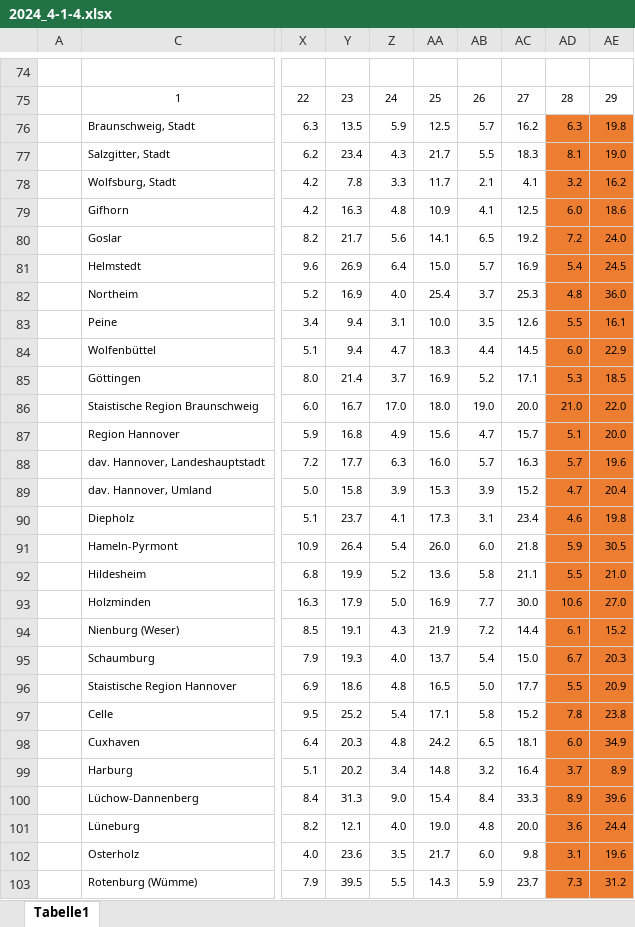
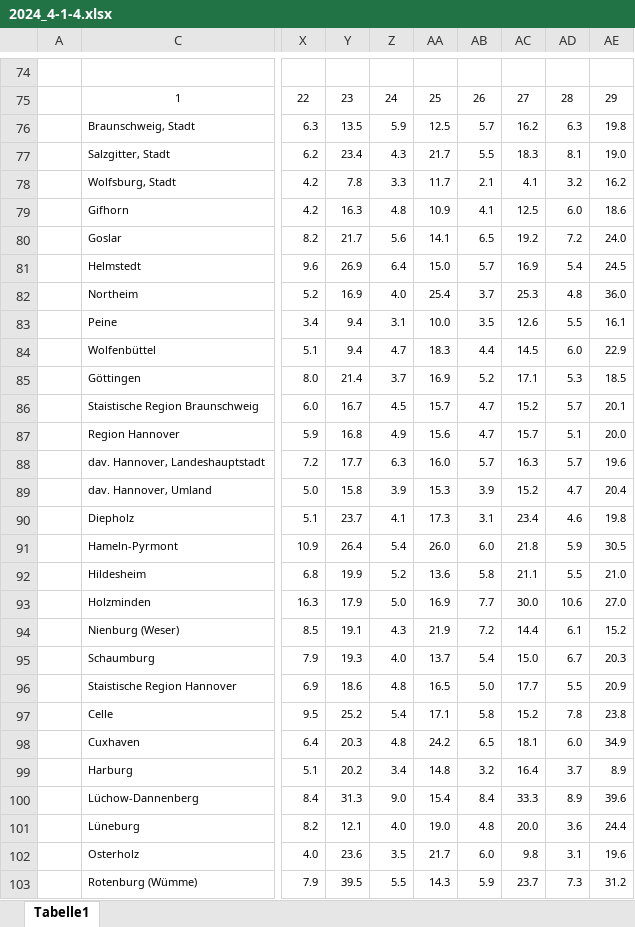
Before and after one commit to christoph-LSN/MT_Site, an Excel workbook: assets/excel/2024_4-1-4.xlsx, sheet Tabelle1, drawn as a sheet; only a part is shown, gaps mark what is left out; values as stored, in another font and other column widths than the file's, no borders; the diff covers the shown part only; the diff names each change by its address in the sheet, - before the commit and + after, or states it on an @@ line.

Commit message:
4-1-4

```diff
--- a/assets/excel/2024_4-1-4.xlsx (sheet Tabelle1)
+++ b/assets/excel/2024_4-1-4.xlsx (sheet Tabelle1)
-AD76:AE103 fill: #ED7D31
+AD76:AE103 fill: none
-Z86: 17.0
+Z86: 4.5
-AA86: 18.0
+AA86: 15.7
-AB86: 19.0
+AB86: 4.7
-AC86: 20.0
+AC86: 15.2
-AD86: 21.0
+AD86: 5.7
-AE86: 22.0
+AE86: 20.1
```
Also changed, not shown: cell formats elsewhere in this sheet.
